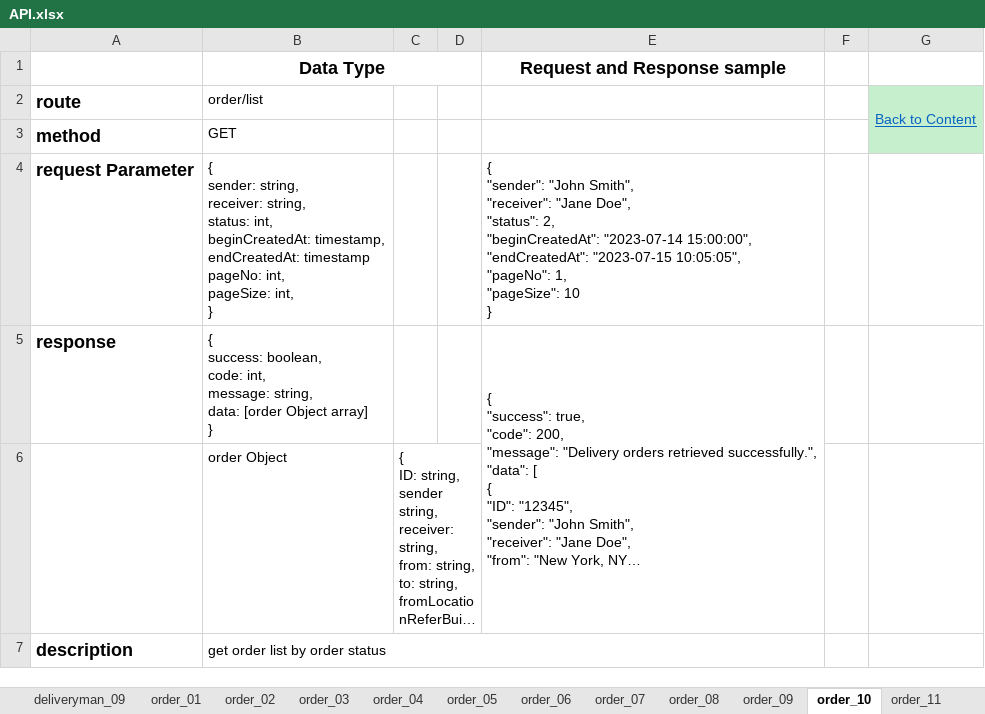
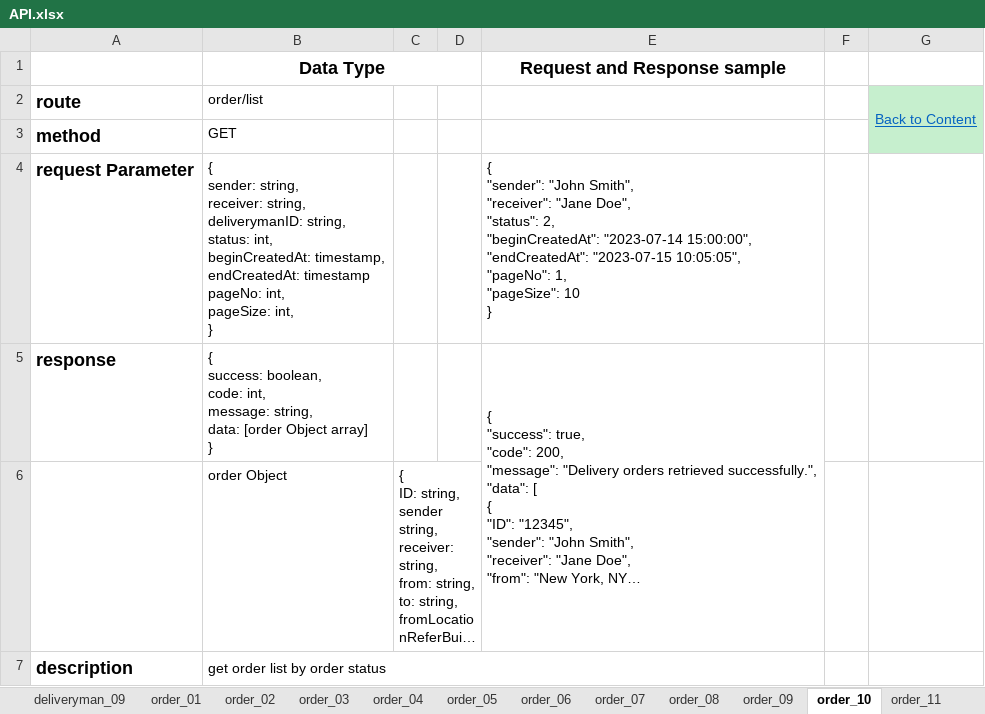
Before and after one commit to giantdev91/GoDelivery, an Excel workbook: design/API.xlsx, sheet order_10, drawn as a sheet; long unchanged cells end in …; values as stored, in another font and other column widths than the file's, no borders; ↵ is a line break in a cell; the diff names each change by its address in the sheet, - before the commit and + after, or states it on an @@ line.

```diff
--- a/design/API.xlsx (sheet order_10)
+++ b/design/API.xlsx (sheet order_10)
-B4 (Data Type): …receiver: string, ↵ status: int,…
+B4 (Data Type): …receiver: string, ↵ deliverymanID: string, ↵ status: int,…
```
Also changed, not shown: 32 other files.
